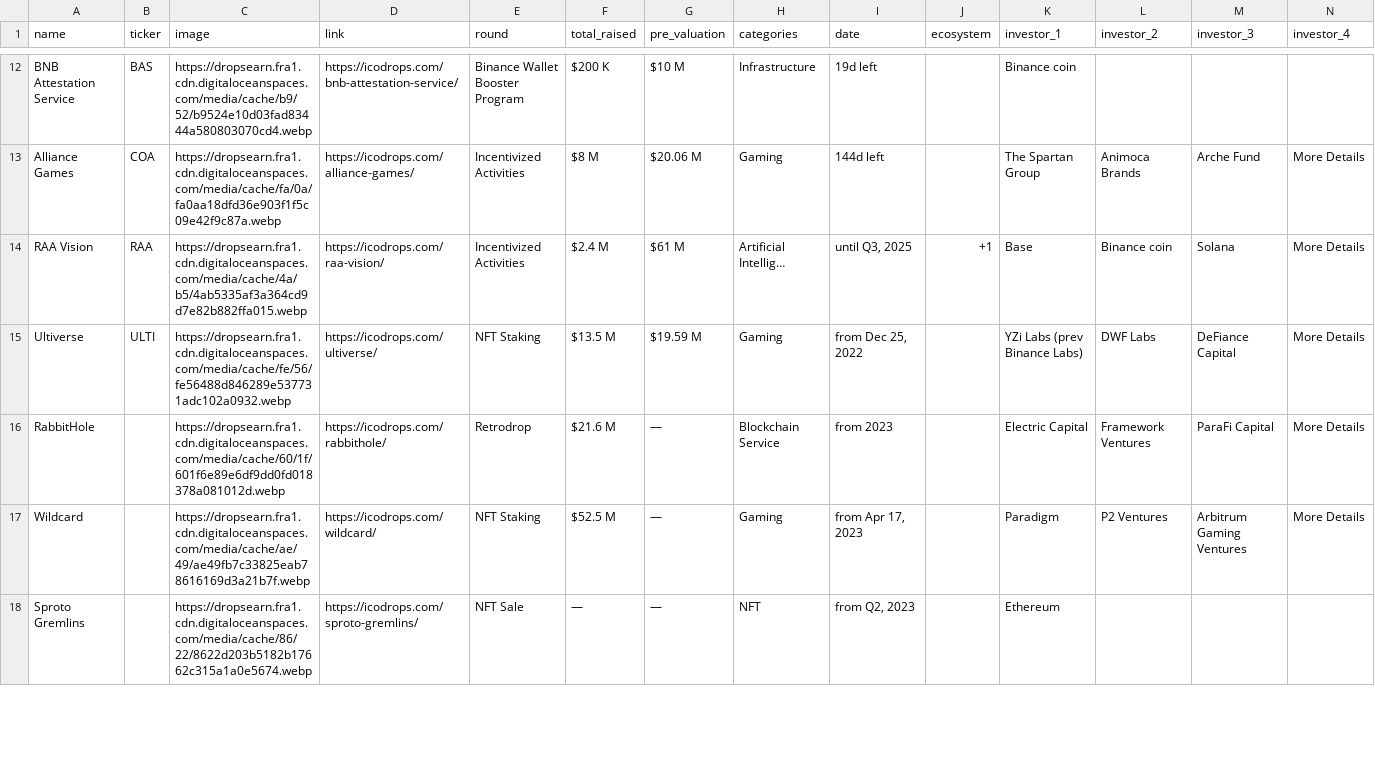
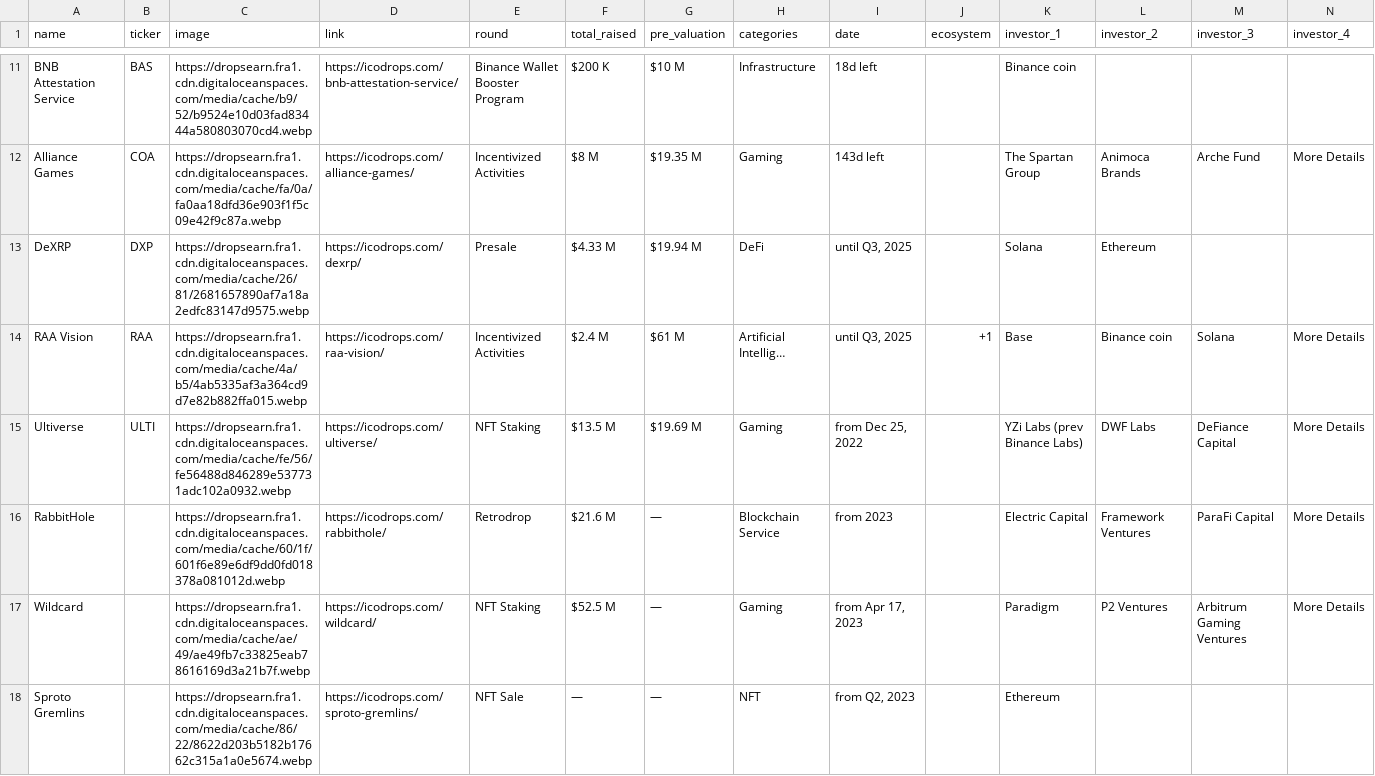
Before and after one commit to rfrm-dao/ICO-IDO-Dashboard, a CSV file: active.csv, drawn as a sheet; only a part is shown, gaps mark what is left out; addresses are those after the commit; rows hold the shown columns only; the diff covers the shown part only; the diff names each change by its address in the sheet, - before the commit and + after, or states it on an @@ line.

```diff
--- a/active.csv
+++ b/active.csv
-I11 (date): 19d left
+I11 (date): 18d left
-G12 (pre_valuation): $20.06 M
+G12 (pre_valuation): $19.35 M
-I12 (date): 144d left
+I12 (date): 143d left
+row 13: DeXRP | DXP | https://dropsearn.fra1.cdn.digitaloceanspaces.com/media/cache/26/81/2681657890af7a18a2edfc83147d9575.webp | https://icodrops.com/dexrp/ | Presale | $4.33 M | $19.94 M | DeFi | until Q3, 2025 |  | Solana | Ethereum
-G15 (pre_valuation): $19.59 M
+G15 (pre_valuation): $19.69 M
```
Also changed, not shown: 1 added row, 2 removed rows and 63 edited cells elsewhere in this file, icostats.csv, upcoming.csv.
